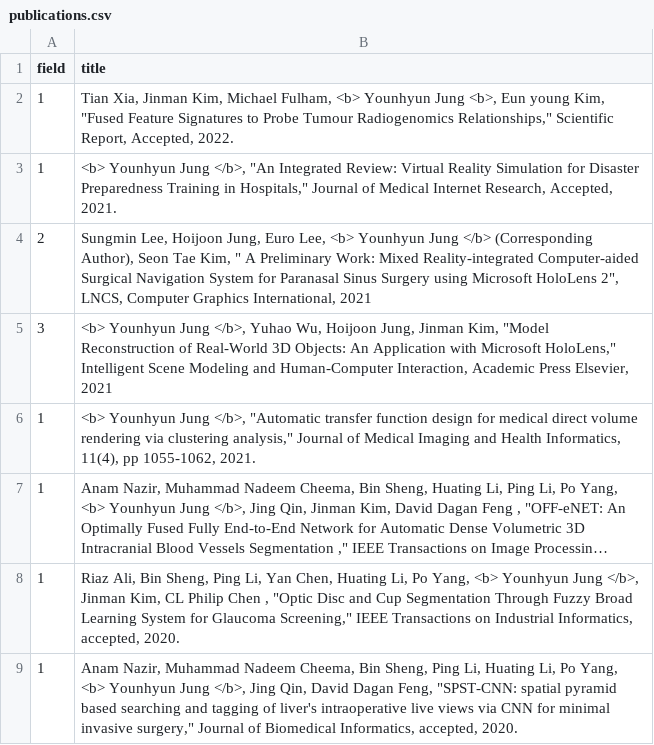
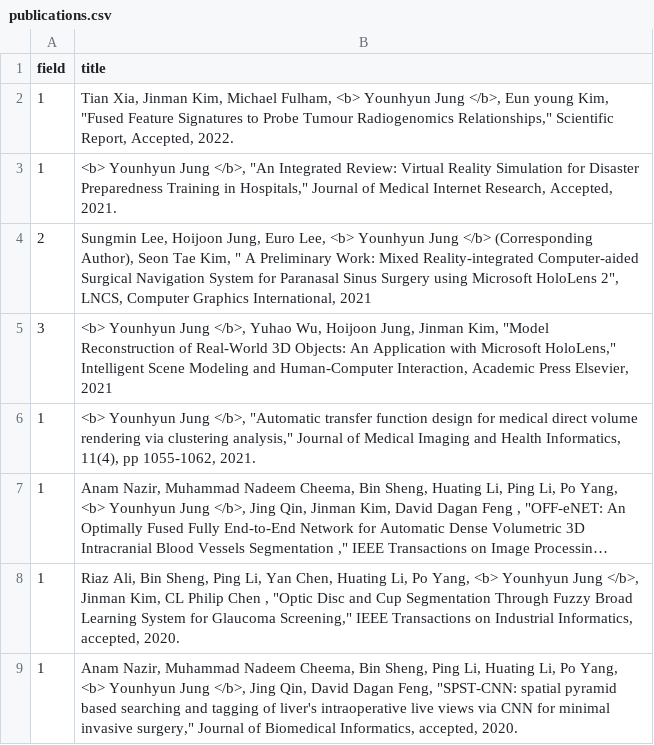
Before and after one commit to Gachon-VisualizationandMixedRealityLab/VOM, a CSV file: assets/csv/publications.csv, drawn as a sheet; only a part is shown; long unchanged cells end in ….

Commit message:
Update publications.csv
Tian's paper added

```diff
--- a/assets/csv/publications.csv
+++ b/assets/csv/publications.csv
@@ -1,3 +1,3 @@
 field,title
-1,"Tian Xia, Jinman Kim, Michael Fulham, <b> Younhyun Jung <b>, Eun young Kim, ""Fused Feature Signatures to Probe Tumour Radiogenomics Relationships,"" Scientific Report, Accepted, 2022."
+1,"Tian Xia, Jinman Kim, Michael Fulham, <b> Younhyun Jung </b>, Eun young Kim, ""Fused Feature Signatures to Probe Tumour Radiogenomics Relationships,"" Scientific Report, Accepted, 2022."
 1,"<b> Younhyun Jung </b>, ""An Integrated Review: Virtual Reality Simulation for Disaster Preparedness Training in Hospitals,"" Journal of Medical Internet Research, Accepted, 2021."
```
